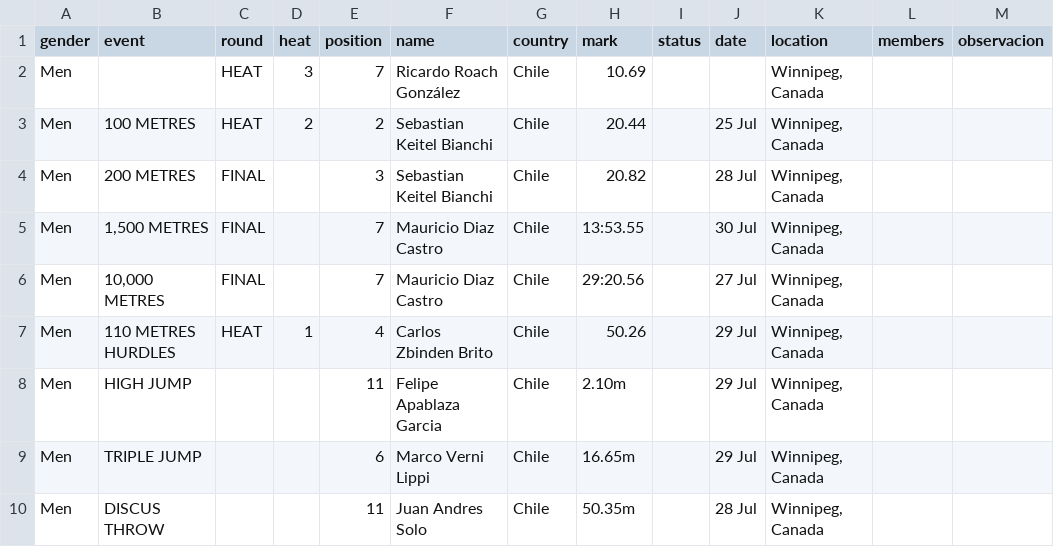
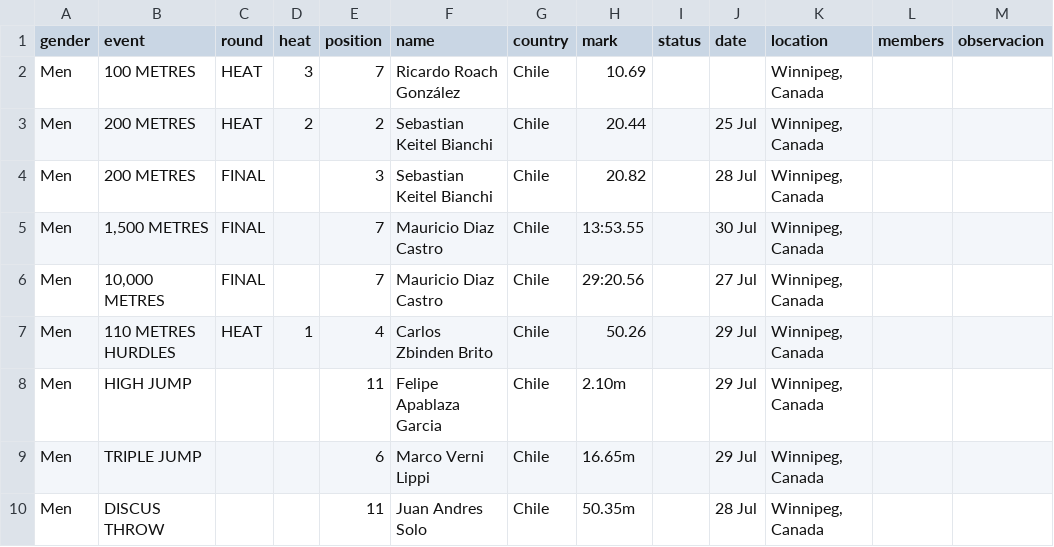
Before and after one commit to cristinadiaztobar7/Webstory-de-Cristina-D-az-M-nica-Montero-y-Vicente-V-squez-, a CSV file: Entrega_03/Montero_Monica_vis_01/BASE DATOS HOMBRES LIMPIA POR AÑO/1999.csv, drawn as a sheet.

Commit message:
Update 1999.csv

```diff
--- a/Entrega_03/Montero_Monica_vis_01/BASE DATOS HOMBRES LIMPIA POR AÑO/1999.csv
+++ b/Entrega_03/Montero_Monica_vis_01/BASE DATOS HOMBRES LIMPIA POR AÑO/1999.csv
@@ -1,4 +1,4 @@
 gender,event,round,heat,position,name,country,mark,status,date,location,members,observacion
-Men,,HEAT,3,7,Ricardo Roach González,Chile,10.69,,,"Winnipeg, Canada",,
-Men,100 METRES,HEAT,2,2,Sebastian Keitel Bianchi,Chile,20.44,,25 Jul,"Winnipeg, Canada",,
+Men,100 METRES,HEAT,3,7,Ricardo Roach González,Chile,10.69,,,"Winnipeg, Canada",,
+Men,200 METRES,HEAT,2,2,Sebastian Keitel Bianchi,Chile,20.44,,25 Jul,"Winnipeg, Canada",,
 Men,200 METRES,FINAL,,3,Sebastian Keitel Bianchi,Chile,20.82,,28 Jul,"Winnipeg, Canada",,
```
